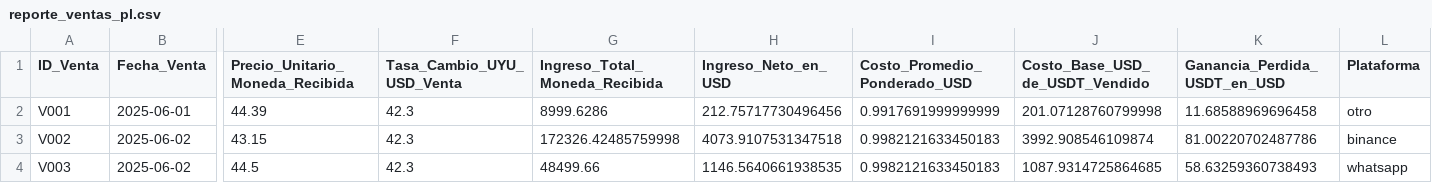
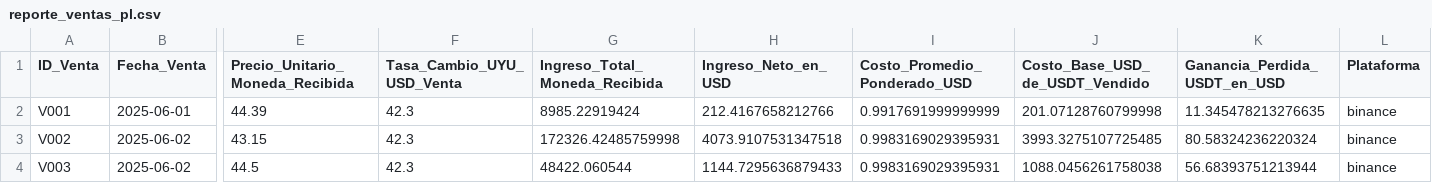
Before and after one commit to federicolopeza/P2P_Profit, a CSV file: data/reports/reporte_ventas_pl.csv, drawn as a sheet; only a part is shown, gaps mark what is left out; the diff names each change by its address in the sheet, - before the commit and + after, or states it on an @@ line.

Commit message:
Actualiza el archivo .gitignore para incluir nuevas rutas de archivos y elimina los reportes 'reporte_flujo_fiat.csv' y 'reporte_ventas_pl.csv'. Se ajustan los archivos CSV de compras y ventas para reflejar cambios en las plataformas y se corrigen datos en los reportes generados.

```diff
--- a/data/reports/reporte_ventas_pl.csv
+++ b/data/reports/reporte_ventas_pl.csv
-G2 (Ingreso_Total_Moneda_Recibida): 8999.6286
+G2 (Ingreso_Total_Moneda_Recibida): 8985.22919424
-H2 (Ingreso_Neto_en_USD): 212.75717730496456
+H2 (Ingreso_Neto_en_USD): 212.4167658212766
-K2 (Ganancia_Perdida_USDT_en_USD): 11.68588969696458
+K2 (Ganancia_Perdida_USDT_en_USD): 11.345478213276635
-L2 (Plataforma): otro
+L2 (Plataforma): binance
-I3:I4 (Costo_Promedio_Ponderado_USD): 0.9982121633450183
+I3:I4 (Costo_Promedio_Ponderado_USD): 0.9983169029395931
-J3 (Costo_Base_USD_de_USDT_Vendido): 3992.908546109874
+J3 (Costo_Base_USD_de_USDT_Vendido): 3993.3275107725485
-K3 (Ganancia_Perdida_USDT_en_USD): 81.00220702487786
+K3 (Ganancia_Perdida_USDT_en_USD): 80.58324236220324
-G4 (Ingreso_Total_Moneda_Recibida): 48499.66
+G4 (Ingreso_Total_Moneda_Recibida): 48422.060544
-H4 (Ingreso_Neto_en_USD): 1146.5640661938535
+H4 (Ingreso_Neto_en_USD): 1144.7295636879433
-J4 (Costo_Base_USD_de_USDT_Vendido): 1087.9314725864685
+J4 (Costo_Base_USD_de_USDT_Vendido): 1088.0456261758038
-K4 (Ganancia_Perdida_USDT_en_USD): 58.63259360738493
+K4 (Ganancia_Perdida_USDT_en_USD): 56.68393751213944
-L4 (Plataforma): whatsapp
+L4 (Plataforma): binance
```
Also changed, not shown: data/compras_usdt.csv, data/reports/reporte_flujo_fiat.csv, 5 other files.
